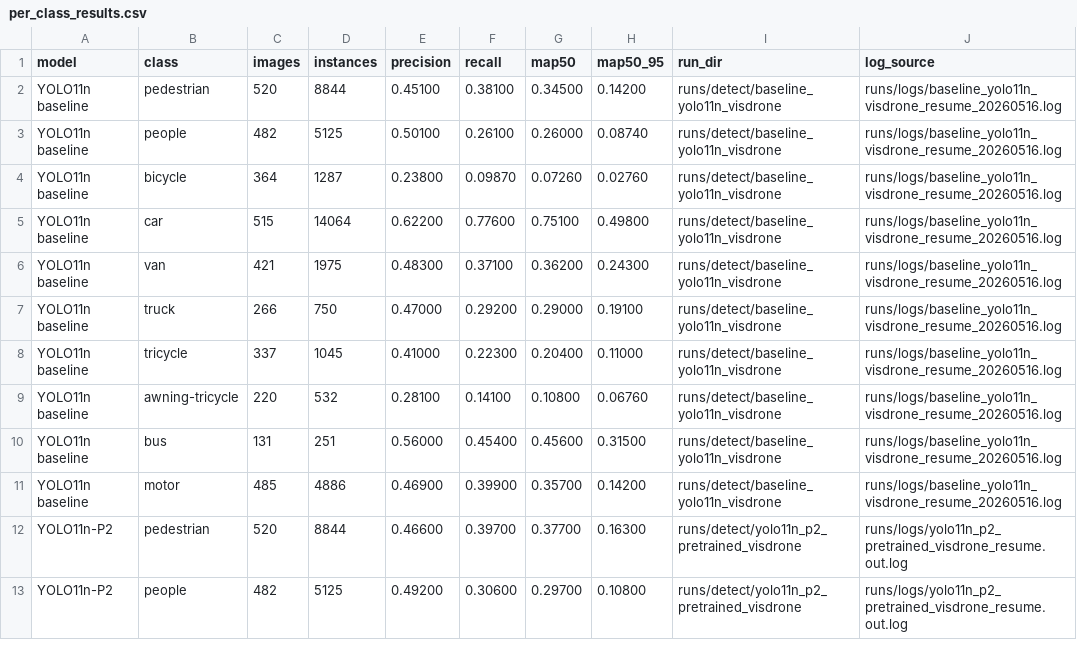
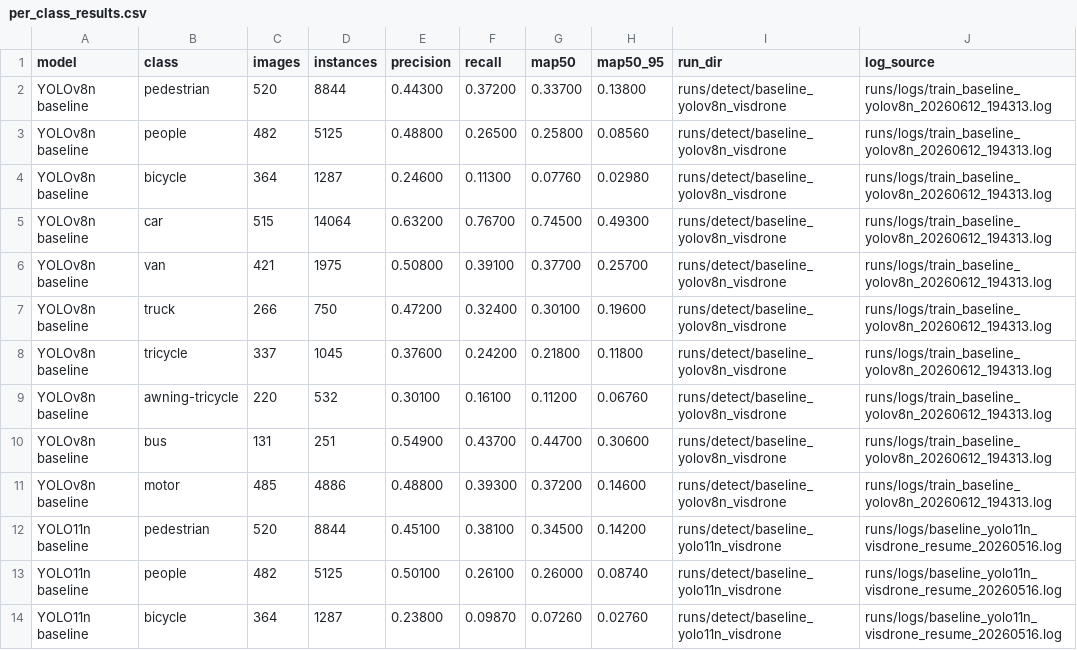
Before and after one commit to Jeremy0508-art/yolo-visdrone-project, a CSV file: paper/tables/per_class_results.csv, drawn as a sheet; only a part is shown; the shorter side is filled out with more unchanged rows.

Commit message:
Add completed YOLOv8n baseline evidence

```diff
--- a/paper/tables/per_class_results.csv
+++ b/paper/tables/per_class_results.csv
@@ -1,2 +1,12 @@
 model,class,images,instances,precision,recall,map50,map50_95,run_dir,log_source
+YOLOv8n baseline,pedestrian,520,8844,0.44300,0.37200,0.33700,0.13800,runs/detect/baseline_yolov8n_visdrone,runs/logs/train_baseline_yolov8n_20260612_194313.log
+YOLOv8n baseline,people,482,5125,0.48800,0.26500,0.25800,0.08560,runs/detect/baseline_yolov8n_visdrone,runs/logs/train_baseline_yolov8n_20260612_194313.log
+YOLOv8n baseline,bicycle,364,1287,0.24600,0.11300,0.07760,0.02980,runs/detect/baseline_yolov8n_visdrone,runs/logs/train_baseline_yolov8n_20260612_194313.log
+YOLOv8n baseline,car,515,14064,0.63200,0.76700,0.74500,0.49300,runs/detect/baseline_yolov8n_visdrone,runs/logs/train_baseline_yolov8n_20260612_194313.log
+YOLOv8n baseline,van,421,1975,0.50800,0.39100,0.37700,0.25700,runs/detect/baseline_yolov8n_visdrone,runs/logs/train_baseline_yolov8n_20260612_194313.log
+YOLOv8n baseline,truck,266,750,0.47200,0.32400,0.30100,0.19600,runs/detect/baseline_yolov8n_visdrone,runs/logs/train_baseline_yolov8n_20260612_194313.log
+YOLOv8n baseline,tricycle,337,1045,0.37600,0.24200,0.21800,0.11800,runs/detect/baseline_yolov8n_visdrone,runs/logs/train_baseline_yolov8n_20260612_194313.log
+YOLOv8n baseline,awning-tricycle,220,532,0.30100,0.16100,0.11200,0.06760,runs/detect/baseline_yolov8n_visdrone,runs/logs/train_baseline_yolov8n_20260612_194313.log
+YOLOv8n baseline,bus,131,251,0.54900,0.43700,0.44700,0.30600,runs/detect/baseline_yolov8n_visdrone,runs/logs/train_baseline_yolov8n_20260612_194313.log
+YOLOv8n baseline,motor,485,4886,0.48800,0.39300,0.37200,0.14600,runs/detect/baseline_yolov8n_visdrone,runs/logs/train_baseline_yolov8n_20260612_194313.log
 YOLO11n baseline,pedestrian,520,8844,0.45100,0.38100,0.34500,0.14200,runs/detect/baseline_yolo11n_visdrone,runs/logs/baseline_yolo11n_visdrone_resume_20260516.log
```
Also changed, not shown: paper/tables/experiment_registry.csv, paper/tables/main_comparison_for_paper.csv, 9 other files.
